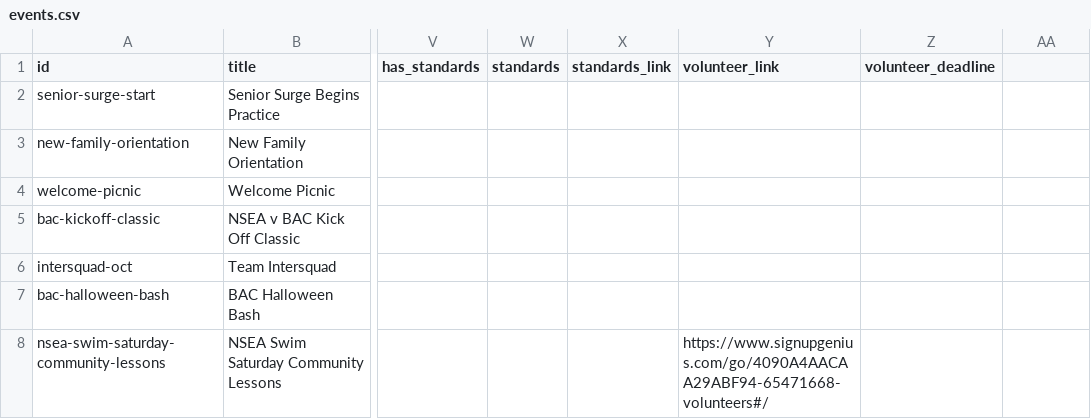
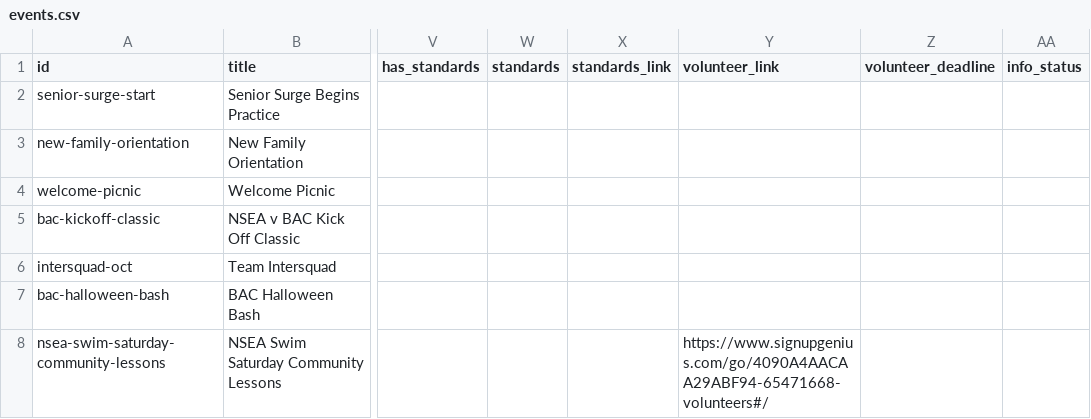
Before and after one commit to jpmerchant/nsea-events, a CSV file: data/events.csv, drawn as a sheet; only a part is shown, gaps mark what is left out; the diff names each change by its address in the sheet, - before the commit and + after, or states it on an @@ line.

```diff
--- a/data/events.csv
+++ b/data/events.csv
-AA1: (empty)
+AA1: info_status
```
Also changed, not shown: 5 other files.
